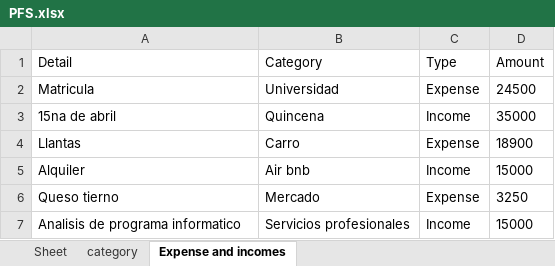
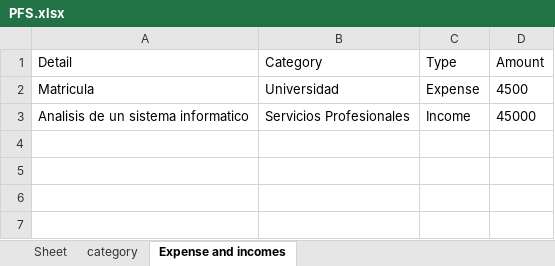
Before and after one commit to Stromero/DUAD, an Excel workbook: PFS.xlsx, sheet Expense and incomes, drawn as a sheet; values as stored, in another font and other column widths than the file's, no borders; removed rows and columns are numbered as before the commit, all else as after; the diff names each change by its address in the sheet, - before the commit and + after, or states it on an @@ line.

```diff
--- a/PFS.xlsx (sheet Expense and incomes)
+++ b/PFS.xlsx (sheet Expense and incomes)
-D2 (Amount): 24500
+D2 (Amount): 4500
-row 3: 15na de abril | Quincena | Income | 35000
-row 4: Llantas | Carro | Expense | 18900
-row 5: Alquiler | Air bnb | Income | 15000
-row 6: Queso tierno | Mercado | Expense | 3250
-A3 (Detail): Analisis de programa informatico
+A3 (Detail): Analisis de un sistema informatico
-B3 (Category): Servicios profesionales
+B3 (Category): Servicios Profesionales
-D3 (Amount): 15000
+D3 (Amount): 45000
```
Also changed, not shown: sheet category, 5 other files.
